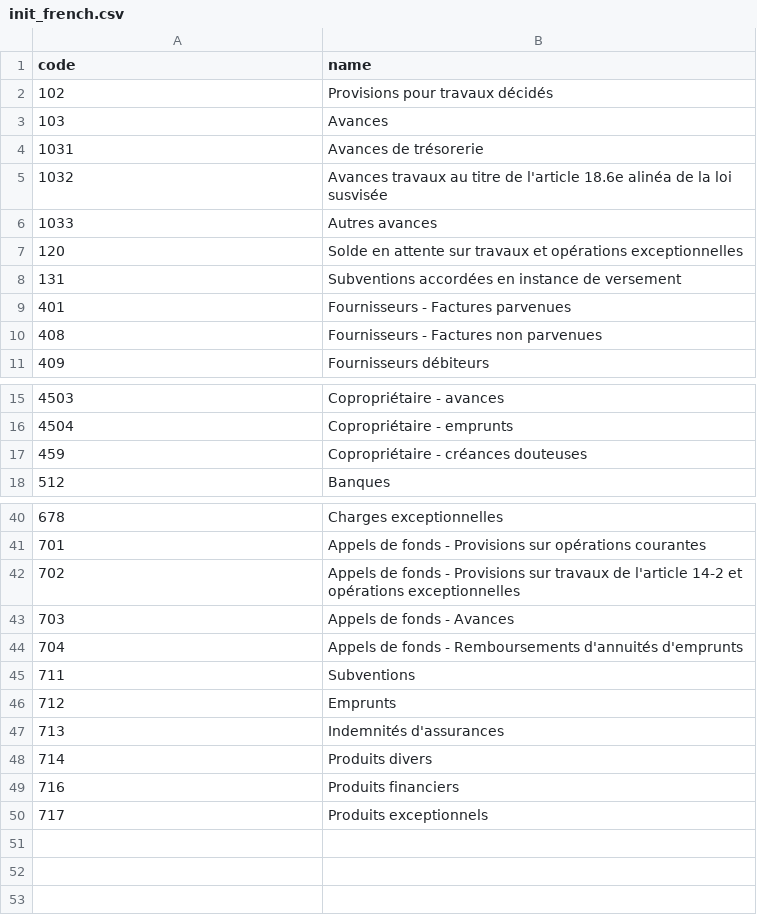
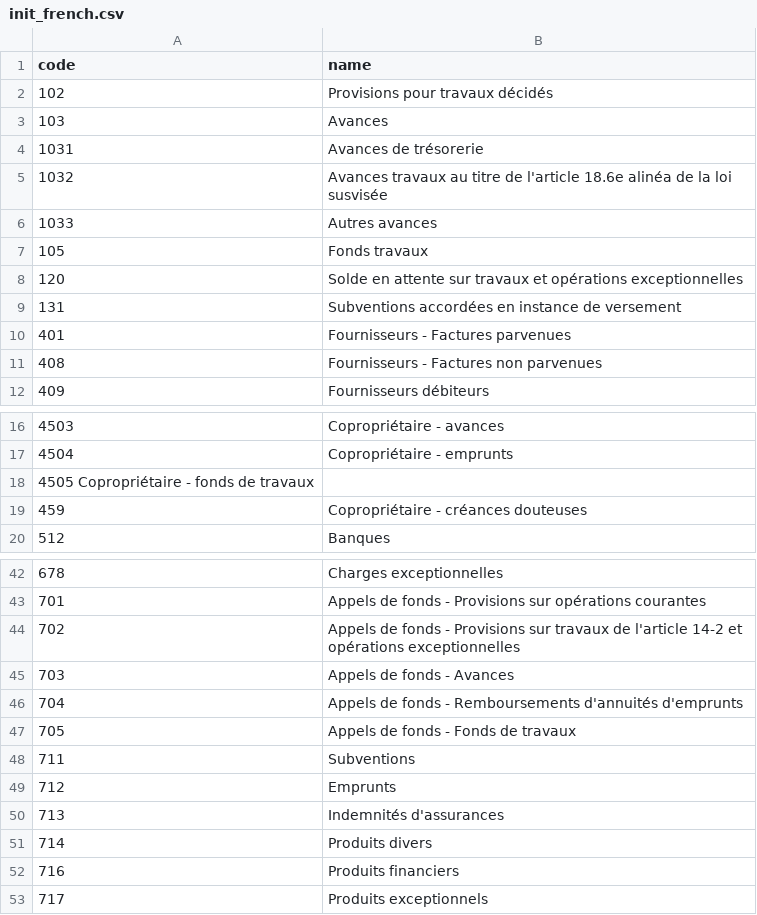
Before and after one commit to Diacamma2/syndic, a CSV file: diacamma/syndic/init_french.csv, drawn as a sheet; only a part is shown, gaps mark what is left out; the diff names each change by its address in the sheet, - before the commit and + after, or states it on an @@ line.

Commit message:
Correct french defautl account

```diff
--- a/diacamma/syndic/init_french.csv
+++ b/diacamma/syndic/init_french.csv
+row 7: 105 | Fonds travaux
+row 18: 4505 Copropriétaire - fonds de travaux
+row 47: 705 | Appels de fonds - Fonds de travaux
```
